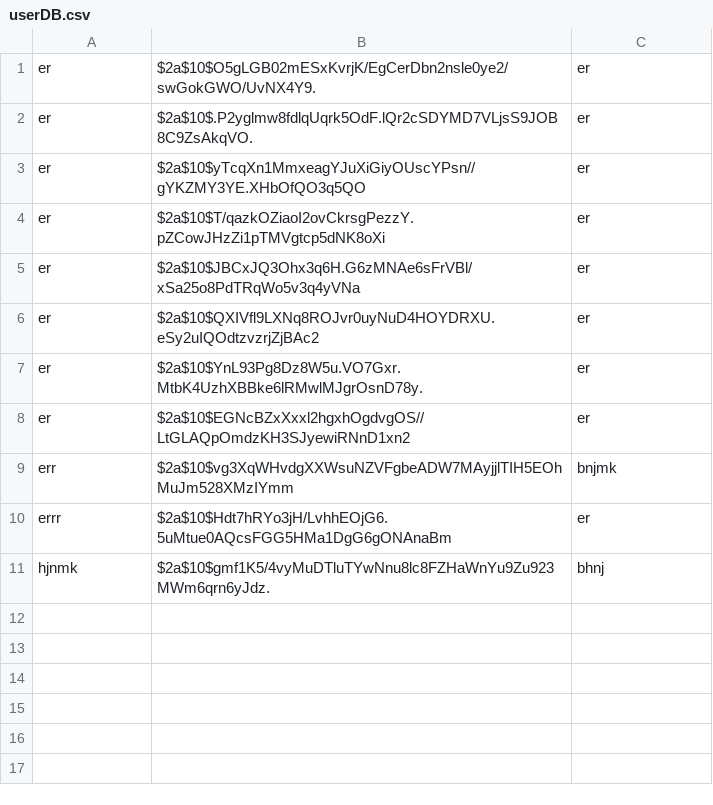
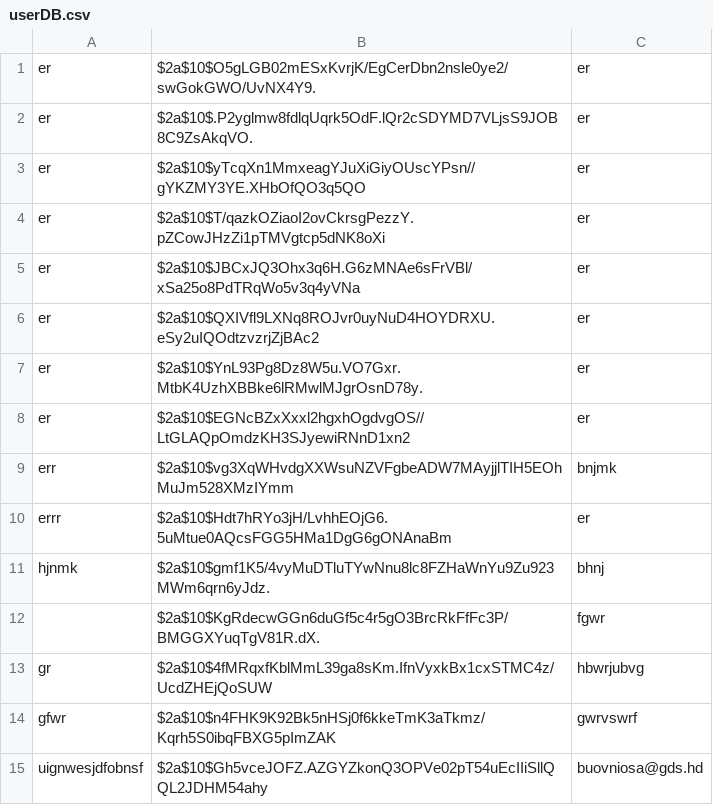
Before and after one commit to MrVannu/MagikMarket, a CSV file: src/main/resources/userDB.csv, drawn as a sheet.

```diff
--- a/src/main/resources/userDB.csv
+++ b/src/main/resources/userDB.csv
@@ -11 +11,5 @@
 "hjnmk","$2a$10$gmf1K5/4vyMuDTluTYwNnu8lc8FZHaWnYu9Zu923MWm6qrn6yJdz.","bhnj"
+"","$2a$10$KgRdecwGGn6duGf5c4r5gO3BrcRkFfFc3P/BMGGXYuqTgV81R.dX.","fgwr"
+"gr","$2a$10$4fMRqxfKblMmL39ga8sKm.IfnVyxkBx1cxSTMC4z/UcdZHEjQoSUW","hbwrjubvg"
+"gfwr","$2a$10$n4FHK9K92Bk5nHSj0f6kkeTmK3aTkmz/Kqrh5S0ibqFBXG5pImZAK","gwrvswrf"
+"uignwesjdfobnsf","$2a$10$Gh5vceJOFZ.AZGYZkonQ3OPVe02pT54uEcIIiSllQQL2JDHM54ahy","buovniosa@gds.hd"
```
Also changed, not shown: 2 other files.
